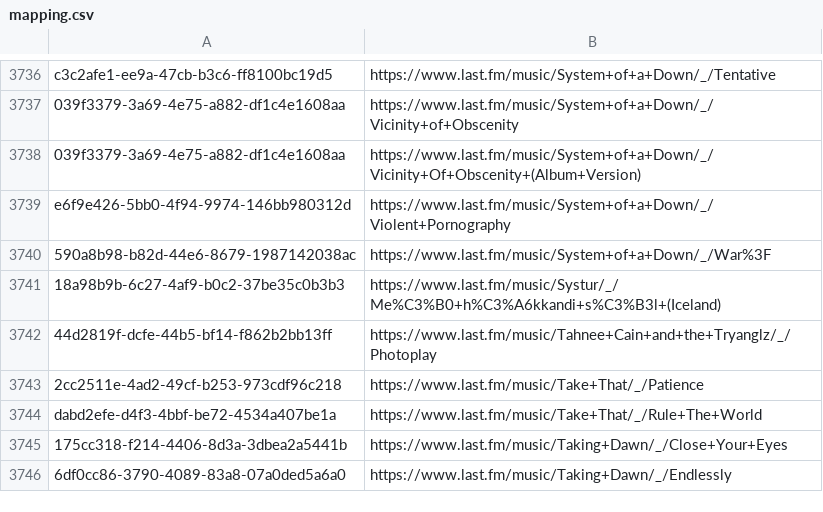
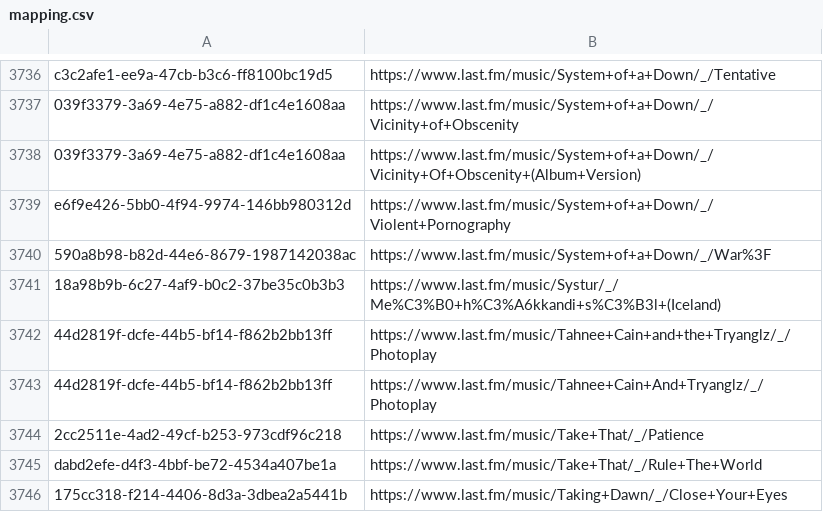
Before and after one commit to ads04r/mbid-lastfm-mapping, a CSV file: mapping.csv, drawn as a sheet; only a part is shown, gaps mark what is left out; the shorter side is filled out with more unchanged rows; the diff names each change by its address in the sheet, - before the commit and + after, or states it on an @@ line.

Commit message:
Automatic update / MOONSHINE

```diff
--- a/mapping.csv
+++ b/mapping.csv
+row 3743: 44d2819f-dcfe-44b5-bf14-f862b2bb13ff | https://www.last.fm/music/Tahnee+Cain+And+Tryanglz/_/Photoplay
```
